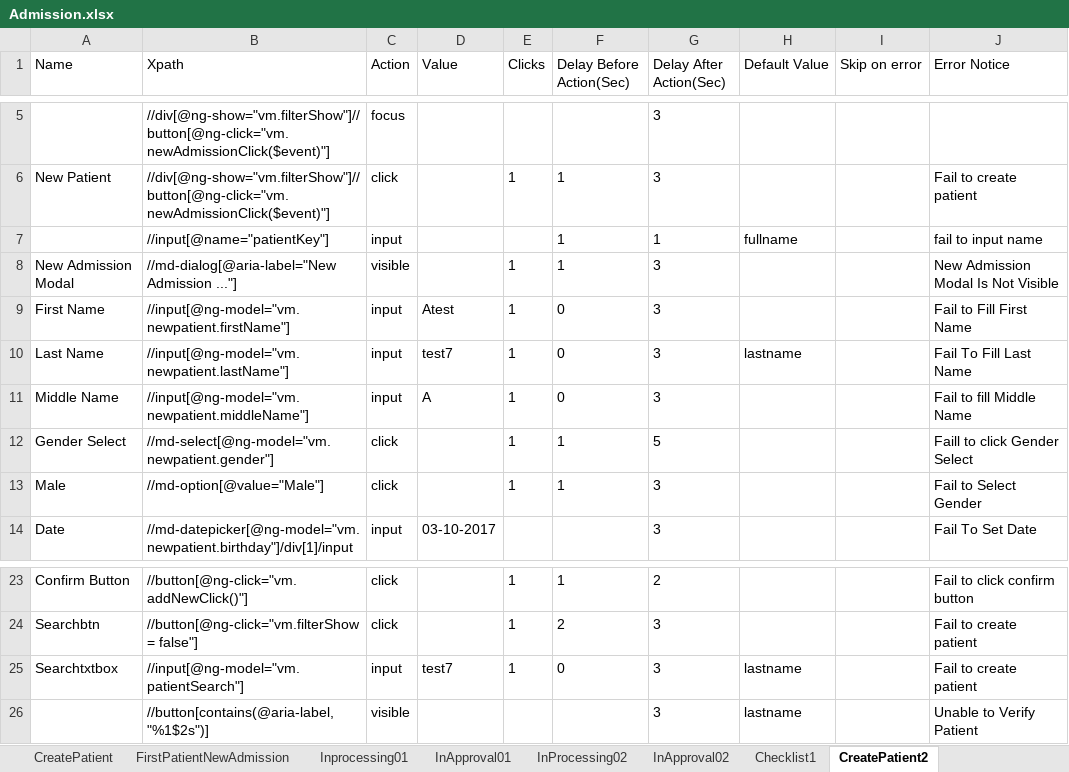
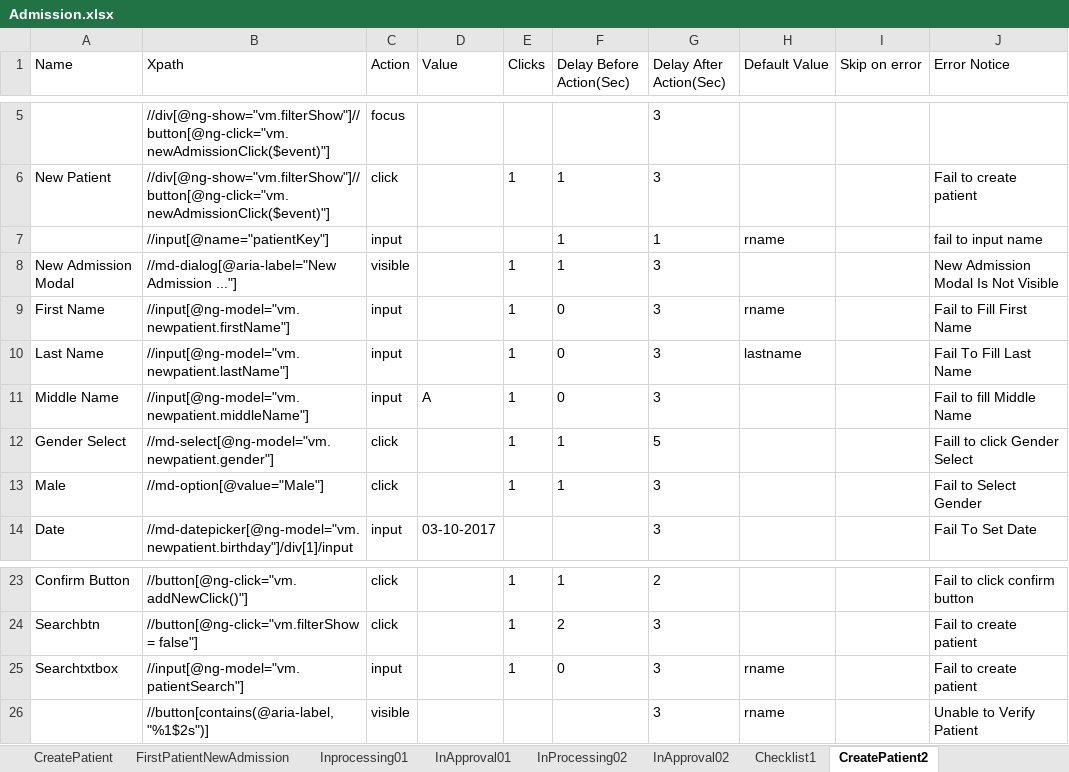
Before and after one commit to Ustingit/Automation, an Excel workbook: resources/Admission.xlsx, sheet CreatePatient2, drawn as a sheet; only a part is shown, gaps mark what is left out; values as stored, in another font and other column widths than the file's, no borders; the diff names each change by its address in the sheet, - before the commit and + after, or states it on an @@ line.

```diff
--- a/resources/Admission.xlsx (sheet CreatePatient2)
+++ b/resources/Admission.xlsx (sheet CreatePatient2)
-H7 (Default Value): fullname
+H7 (Default Value): rname
-D9 (Value): Atest
+D9 (Value): (empty)
-H9 (Default Value): (empty)
+H9 (Default Value): rname
-D10 (Value): test7
+D10 (Value): (empty)
-D25 (Value): test7
+D25 (Value): (empty)
-H25:H26 (Default Value): lastname
+H25:H26 (Default Value): rname
```
Also changed, not shown: sheet FirstPatientNewAdmission, sheet CreateAdmission2, sheet CreatePatient, 6 other files.
